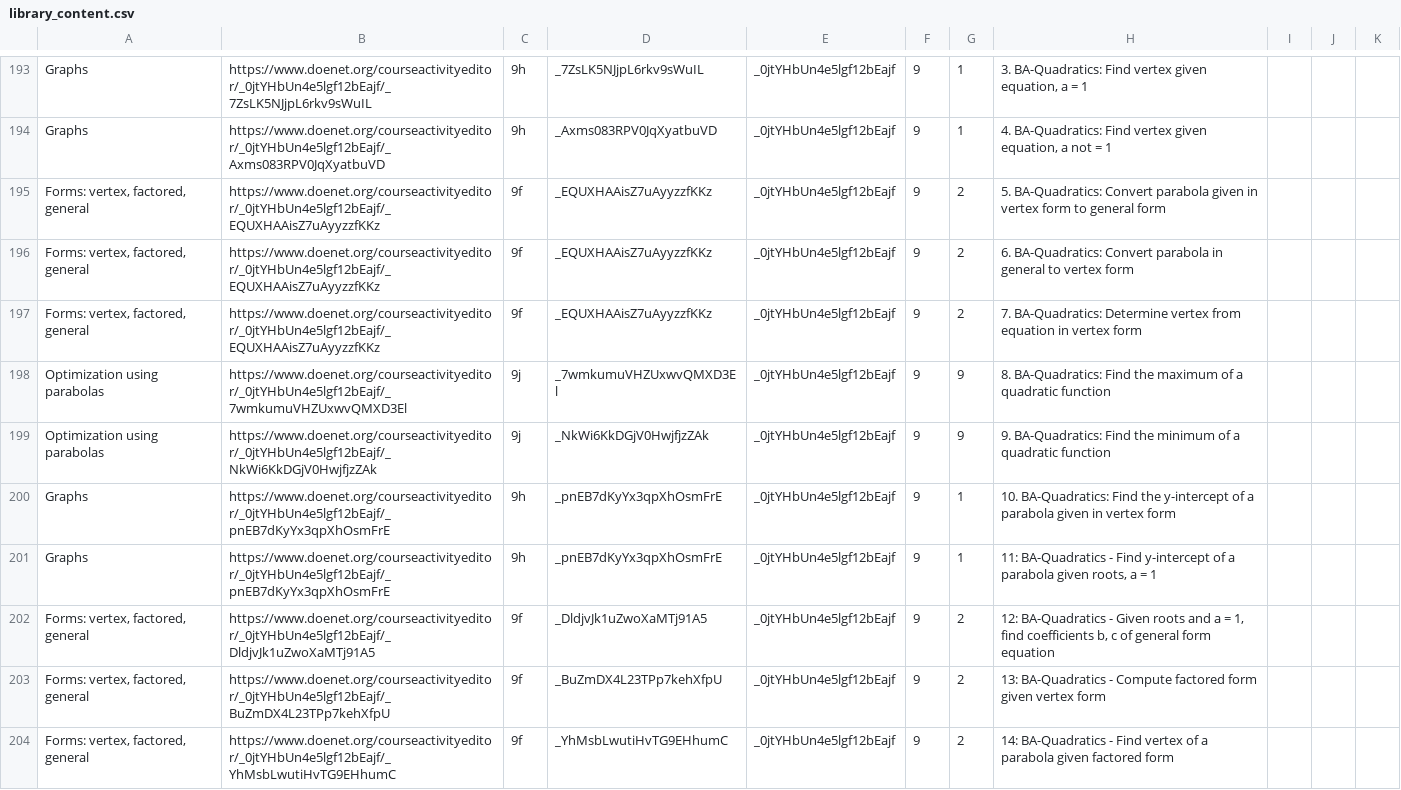
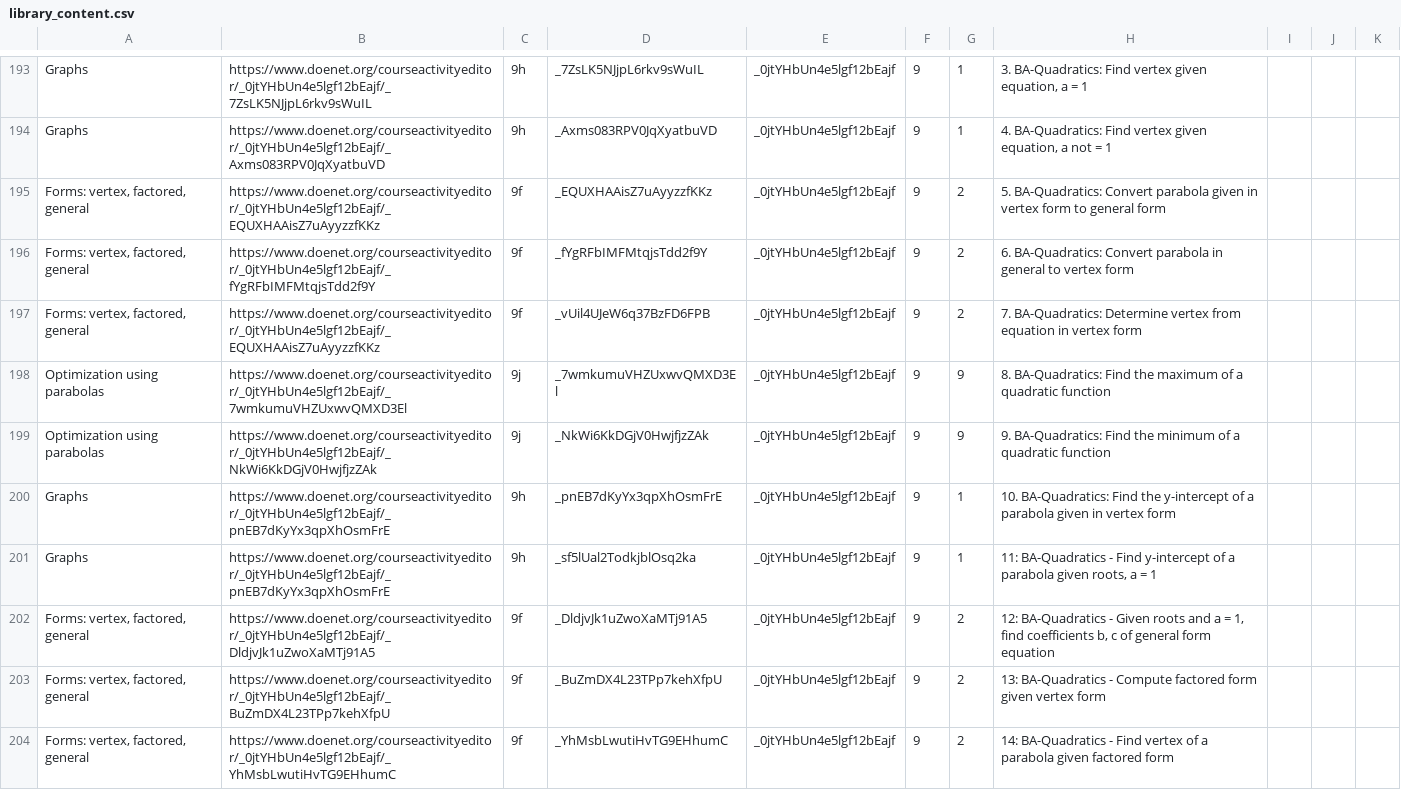
Before and after one commit to jaltekruse/DoenetTools, a CSV file: src/Media/library_content.csv, drawn as a sheet; only a part is shown, gaps mark what is left out; the diff covers the shown part only.

Commit message:
manually fix some data changed in error, found by duplicate react key errors

```diff
--- a/src/Media/library_content.csv
+++ b/src/Media/library_content.csv
@@ -195,4 +195,4 @@ Graphs,https://www.doenet.org/courseactivityeditor/_0jtYHbUn4e5lgf12bEajf/_Axms0
 "Forms: vertex, factored, general",https://www.doenet.org/courseactivityeditor/_0jtYHbUn4e5lgf12bEajf/_EQUXHAAisZ7uAyyzzfKKz,9f,_EQUXHAAisZ7uAyyzzfKKz,_0jtYHbUn4e5lgf12bEajf,9,2,5. BA-Quadratics: Convert parabola given in vertex form to general form,,,
-"Forms: vertex, factored, general",https://www.doenet.org/courseactivityeditor/_0jtYHbUn4e5lgf12bEajf/_EQUXHAAisZ7uAyyzzfKKz,9f,_EQUXHAAisZ7uAyyzzfKKz,_0jtYHbUn4e5lgf12bEajf,9,2,6. BA-Quadratics: Convert parabola in general to vertex form,,,
-"Forms: vertex, factored, general",https://www.doenet.org/courseactivityeditor/_0jtYHbUn4e5lgf12bEajf/_EQUXHAAisZ7uAyyzzfKKz,9f,_EQUXHAAisZ7uAyyzzfKKz,_0jtYHbUn4e5lgf12bEajf,9,2,7. BA-Quadratics: Determine vertex from equation in vertex form,,,
+"Forms: vertex, factored, general",https://www.doenet.org/courseactivityeditor/_0jtYHbUn4e5lgf12bEajf/_fYgRFbIMFMtqjsTdd2f9Y,9f,_fYgRFbIMFMtqjsTdd2f9Y,_0jtYHbUn4e5lgf12bEajf,9,2,6. BA-Quadratics: Convert parabola in general to vertex form,,,
+"Forms: vertex, factored, general",https://www.doenet.org/courseactivityeditor/_0jtYHbUn4e5lgf12bEajf/_EQUXHAAisZ7uAyyzzfKKz,9f,_vUil4UJeW6q37BzFD6FPB,_0jtYHbUn4e5lgf12bEajf,9,2,7. BA-Quadratics: Determine vertex from equation in vertex form,,,
 Optimization using parabolas,https://www.doenet.org/courseactivityeditor/_0jtYHbUn4e5lgf12bEajf/_7wmkumuVHZUxwvQMXD3El,9j,_7wmkumuVHZUxwvQMXD3El,_0jtYHbUn4e5lgf12bEajf,9,9,8. BA-Quadratics: Find the maximum of a quadratic function,,,
@@ -200,3 +200,3 @@ Optimization using parabolas,https://www.doenet.org/courseactivityeditor/_0jtYHb
 Graphs,https://www.doenet.org/courseactivityeditor/_0jtYHbUn4e5lgf12bEajf/_pnEB7dKyYx3qpXhOsmFrE,9h,_pnEB7dKyYx3qpXhOsmFrE,_0jtYHbUn4e5lgf12bEajf,9,1,10. BA-Quadratics: Find the y-intercept of a parabola given in vertex form,,,
-Graphs,https://www.doenet.org/courseactivityeditor/_0jtYHbUn4e5lgf12bEajf/_pnEB7dKyYx3qpXhOsmFrE,9h,_pnEB7dKyYx3qpXhOsmFrE,_0jtYHbUn4e5lgf12bEajf,9,1,"11: BA-Quadratics - Find y-intercept of a parabola given roots, a = 1",,,
+Graphs,https://www.doenet.org/courseactivityeditor/_0jtYHbUn4e5lgf12bEajf/_pnEB7dKyYx3qpXhOsmFrE,9h,_sf5lUal2TodkjblOsq2ka,_0jtYHbUn4e5lgf12bEajf,9,1,"11: BA-Quadratics - Find y-intercept of a parabola given roots, a = 1",,,
 "Forms: vertex, factored, general",https://www.doenet.org/courseactivityeditor/_0jtYHbUn4e5lgf12bEajf/_DldjvJk1uZwoXaMTj91A5,9f,_DldjvJk1uZwoXaMTj91A5,_0jtYHbUn4e5lgf12bEajf,9,2,"12: BA-Quadratics - Given roots and a = 1, find coefficients b, c of general form equation",,,
```
Also changed, not shown: 2 edited cells elsewhere in this file, 1 other file.
